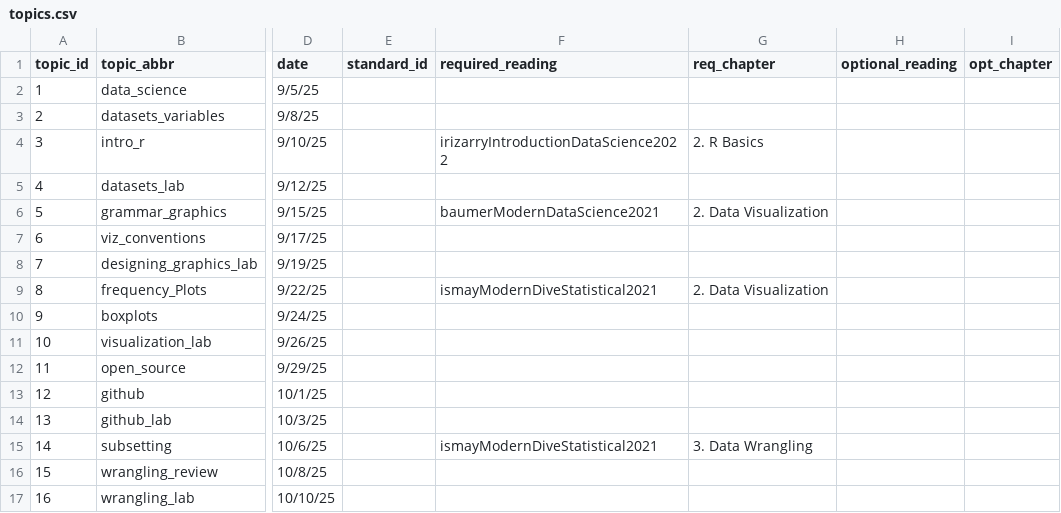
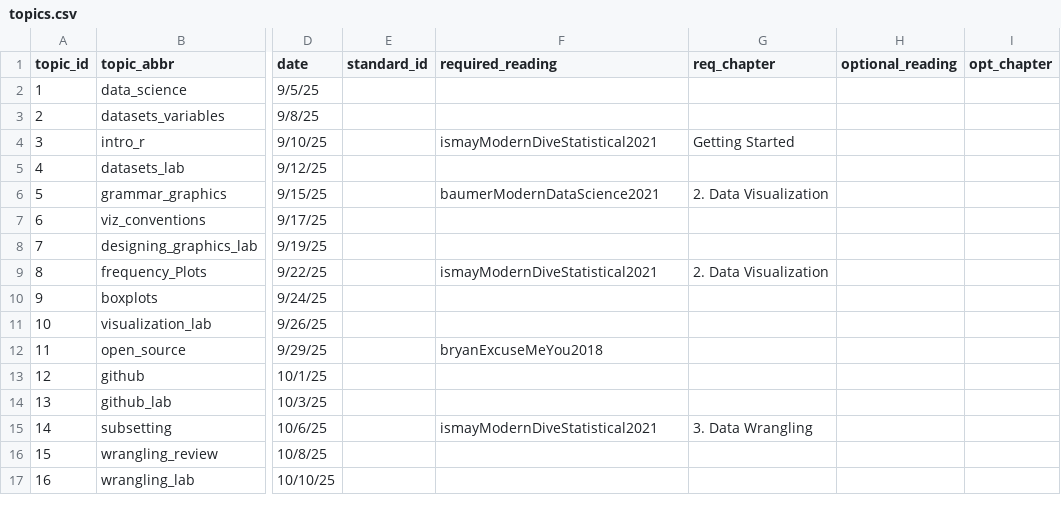
Before and after one commit to SDS-192-Intro/public-website-fall-25, a CSV file: data/topics.csv, drawn as a sheet; only a part is shown, gaps mark what is left out; the diff names each change by its address in the sheet, - before the commit and + after, or states it on an @@ line.

Commit message:
updates to assignments and deadlines

```diff
--- a/data/topics.csv
+++ b/data/topics.csv
-F4 (required_reading): irizarryIntroductionDataScience2022
+F4 (required_reading): ismayModernDiveStatistical2021
-G4 (req_chapter): 2. R Basics
+G4 (req_chapter): Getting Started
-F12 (required_reading): (empty)
+F12 (required_reading): bryanExcuseMeYou2018
```
Also changed, not shown: 7 other files.
